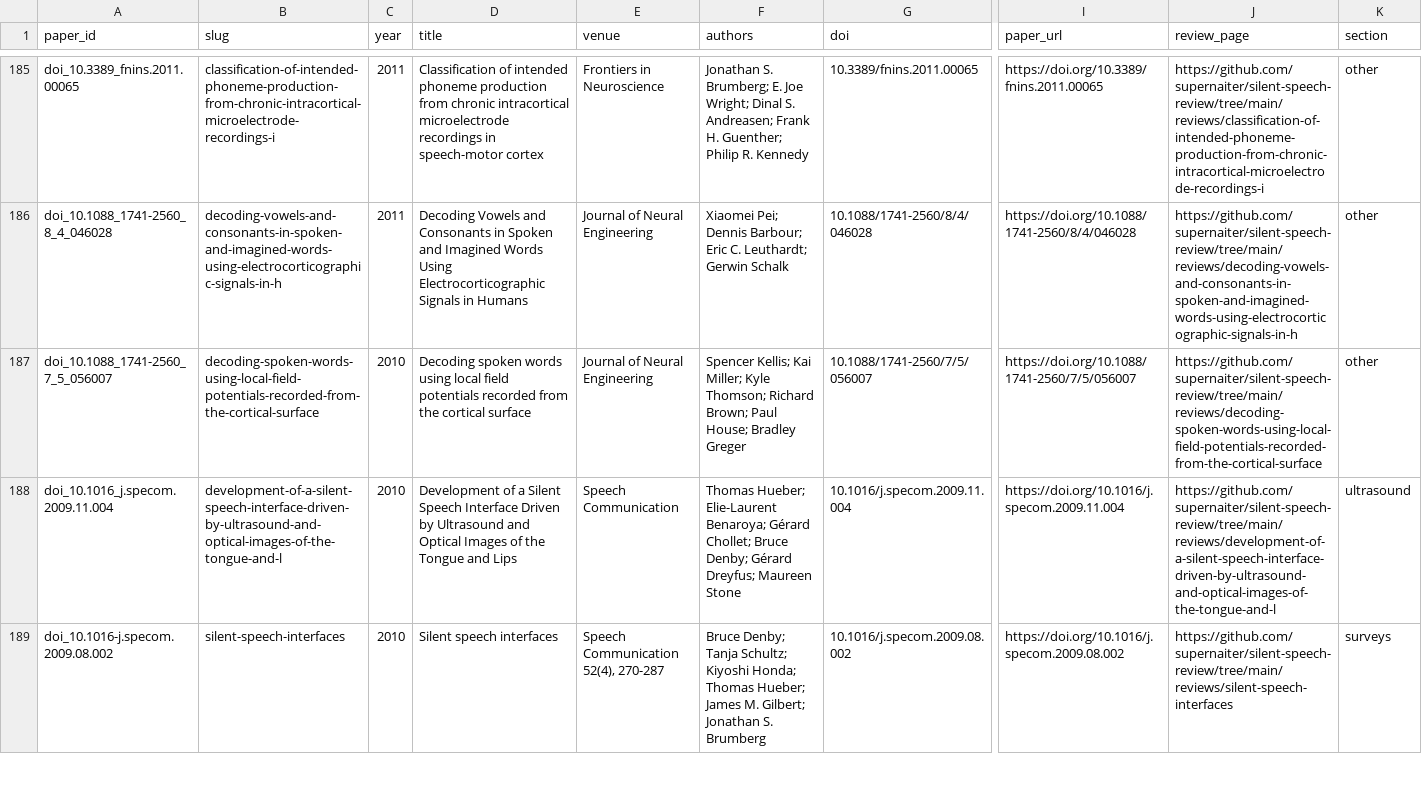
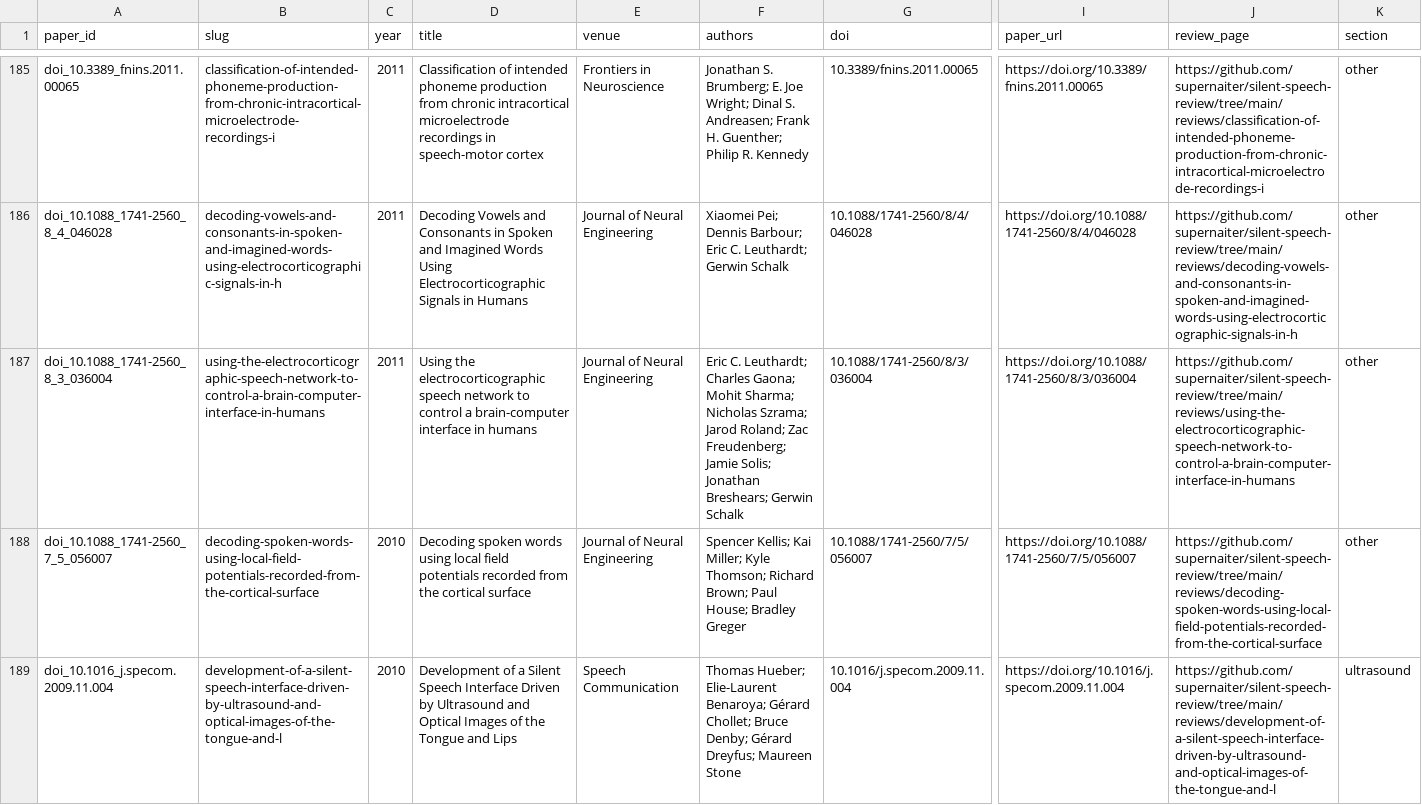
Before and after one commit to supernaiter/silent-speech-review, a CSV file: data/papers.csv, drawn as a sheet; only a part is shown, gaps mark what is left out; the shorter side is filled out with more unchanged rows; rows hold the shown columns only; the diff names each change by its address in the sheet, - before the commit and + after, or states it on an @@ line.

```diff
--- a/data/papers.csv
+++ b/data/papers.csv
+row 187: doi_10.1088_1741-2560_8_3_036004 | using-the-electrocorticographic-speech-network-to-control-a-brain-computer-interface-in-humans | 2011 | Using the electrocorticographic speech network to control a brain-computer interface in humans | Journal of Neural Engineering | Eric C. Leuthardt; Charles Gaona; Mohit Sharma; Nicholas Szrama; Jarod Roland; Zac Freudenberg; Jamie Solis; Jonathan Breshears; Gerwin Schalk | 10.1088/1741-2560/8/3/036004 | https://doi.org/10.1088/1741-2560/8/3/036004 | https://github.com/supernaiter/silent-speech-review/tree/main/reviews/using-the-electrocorticographic-speech-network-to-control-a-brain-computer-interface-in-humans | other
```
Also changed, not shown: 35 other files.
